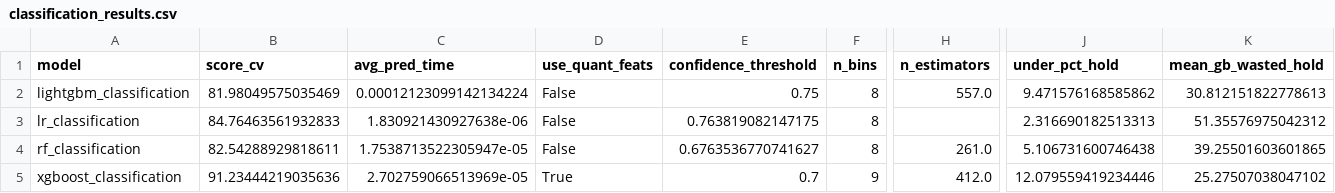
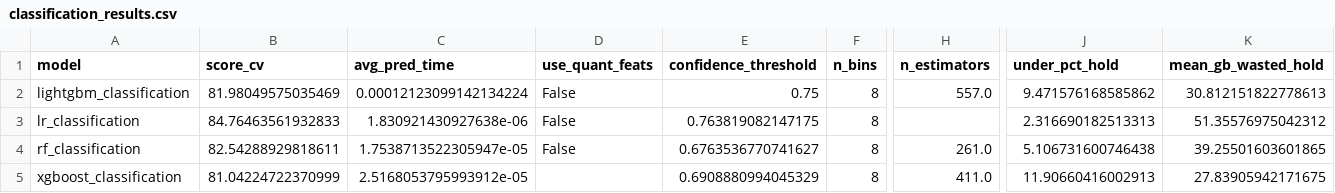
Before and after one commit to Zmart64/SAPResourceOptimizer, a CSV file: artifacts/experiments/classification_results.csv, drawn as a sheet; only a part is shown, gaps mark what is left out; the diff covers the shown part only; the diff names each change by its address in the sheet, - before the commit and + after, or states it on an @@ line.

Commit message:
feat: add 250 trial search for xgboost_classification

```diff
--- a/artifacts/experiments/classification_results.csv
+++ b/artifacts/experiments/classification_results.csv
-B5 (score_cv): 91.23444219035636
+B5 (score_cv): 81.04224722370999
-C5 (avg_pred_time): 2.702759066513969e-05
+C5 (avg_pred_time): 2.5168053795993912e-05
-D5 (use_quant_feats): True
+D5 (use_quant_feats): (empty)
-E5 (confidence_threshold): 0.7
+E5 (confidence_threshold): 0.6908880994045329
-F5 (n_bins): 9
+F5 (n_bins): 8
-H5 (n_estimators): 412.0
+H5 (n_estimators): 411.0
-J5 (under_pct_hold): 12.079559419234446
+J5 (under_pct_hold): 11.90660416002913
-K5 (mean_gb_wasted_hold): 25.27507038047102
+K5 (mean_gb_wasted_hold): 27.83905942171675
```
Also changed, not shown: 3 edited cells elsewhere in this file, 1 other file.
